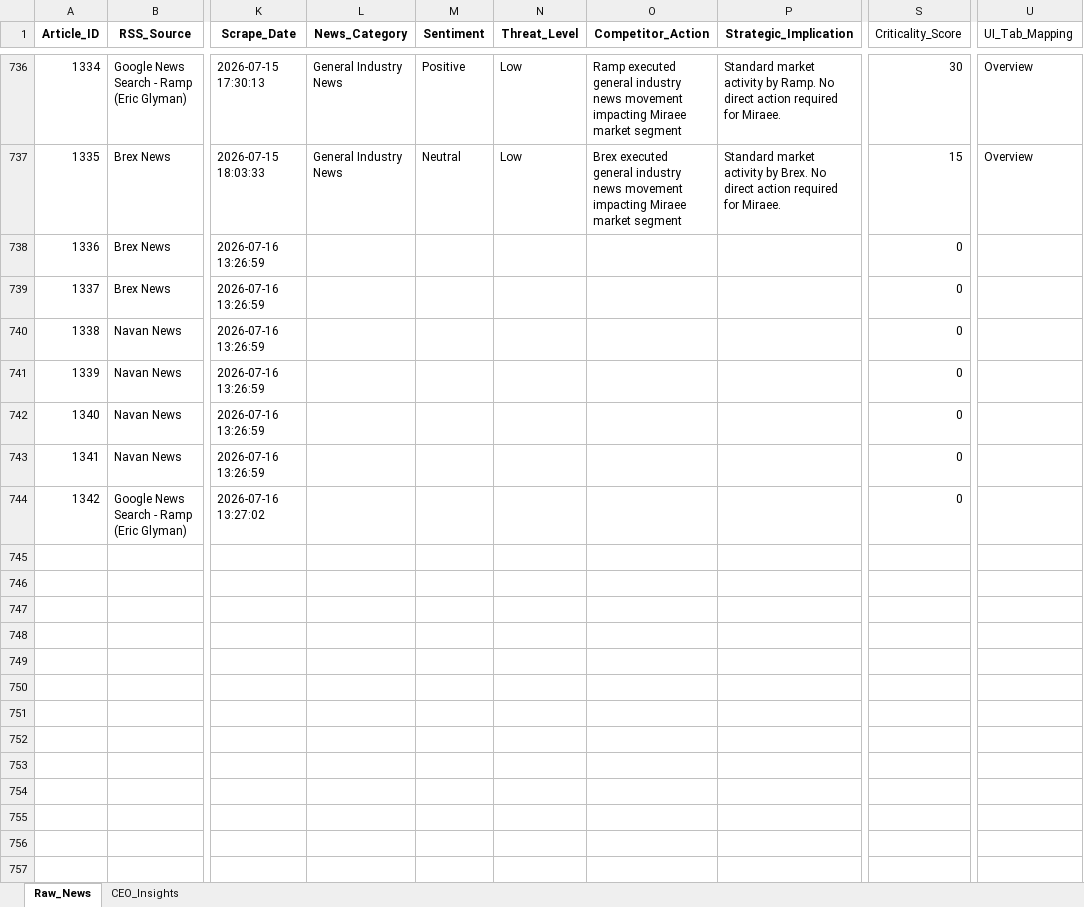
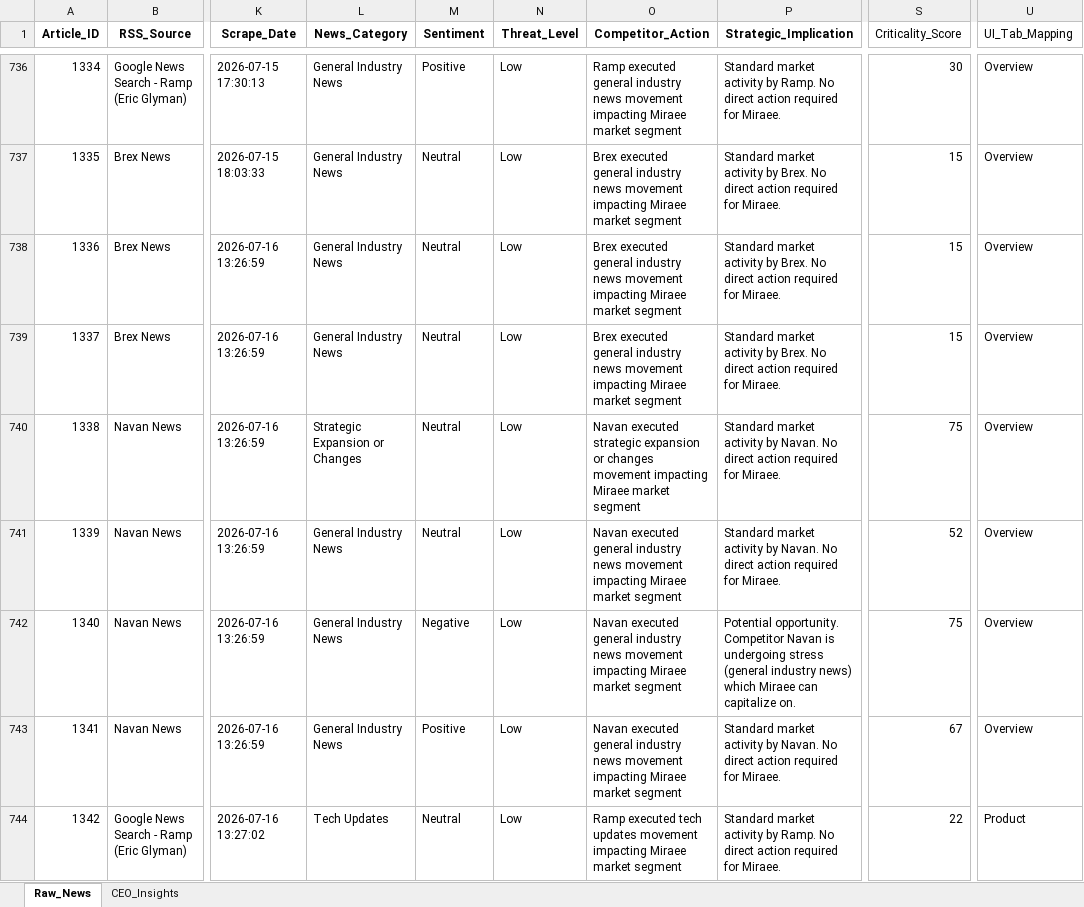
Before and after one commit to knirantar-Mondee/TabhiGroupDashboard_1, an Excel workbook: News_Dashboard/data/raw_news_database_Miraee.xlsx, sheet Raw_News, drawn as a sheet; only a part is shown, gaps mark what is left out; values as stored, in another font and other column widths than the file's, no borders; the diff names each change by its address in the sheet, - before the commit and + after, or states it on an @@ line.

```diff
--- a/News_Dashboard/data/raw_news_database_Miraee.xlsx (sheet Raw_News)
+++ b/News_Dashboard/data/raw_news_database_Miraee.xlsx (sheet Raw_News)
-L738:L739 (News_Category): (empty)
+L738:L739 (News_Category): General Industry News
-M738:M741 (Sentiment): (empty)
+M738:M741 (Sentiment): Neutral
-N738:N744 (Threat_Level): (empty)
+N738:N744 (Threat_Level): Low
-O738:O739 (Competitor_Action): (empty)
+O738:O739 (Competitor_Action): Brex executed general industry news movement impacting Miraee market segment
-P738:P739 (Strategic_Implication): (empty)
+P738:P739 (Strategic_Implication): Standard market activity by Brex. No direct action required for Miraee.
-S738:S739 (Criticality_Score): 0
+S738:S739 (Criticality_Score): 15
-U738:U743 (UI_Tab_Mapping): (empty)
+U738:U743 (UI_Tab_Mapping): Overview
-L740 (News_Category): (empty)
+L740 (News_Category): Strategic Expansion or Changes
-O740 (Competitor_Action): (empty)
+O740 (Competitor_Action): Navan executed strategic expansion or changes movement impacting Miraee market segment
-P740:P741 (Strategic_Implication): (empty)
+P740:P741 (Strategic_Implication): Standard market activity by Navan. No direct action required for Miraee.
-S740 (Criticality_Score): 0
+S740 (Criticality_Score): 75
-L741:L743 (News_Category): (empty)
+L741:L743 (News_Category): General Industry News
-O741:O743 (Competitor_Action): (empty)
+O741:O743 (Competitor_Action): Navan executed general industry news movement impacting Miraee market segment
-S741 (Criticality_Score): 0
+S741 (Criticality_Score): 52
-M742 (Sentiment): (empty)
+M742 (Sentiment): Negative
-P742 (Strategic_Implication): (empty)
+P742 (Strategic_Implication): Potential opportunity. Competitor Navan is undergoing stress (general industry news) which Miraee can capitalize on.
-S742 (Criticality_Score): 0
+S742 (Criticality_Score): 75
-M743 (Sentiment): (empty)
+M743 (Sentiment): Positive
-P743 (Strategic_Implication): (empty)
+P743 (Strategic_Implication): Standard market activity by Navan. No direct action required for Miraee.
-S743 (Criticality_Score): 0
+S743 (Criticality_Score): 67
-L744 (News_Category): (empty)
+L744 (News_Category): Tech Updates
-M744 (Sentiment): (empty)
+M744 (Sentiment): Neutral
-O744 (Competitor_Action): (empty)
+O744 (Competitor_Action): Ramp executed tech updates movement impacting Miraee market segment
-P744 (Strategic_Implication): (empty)
+P744 (Strategic_Implication): Standard market activity by Ramp. No direct action required for Miraee.
-S744 (Criticality_Score): 0
+S744 (Criticality_Score): 22
-U744 (UI_Tab_Mapping): (empty)
+U744 (UI_Tab_Mapping): Product
```
Also changed, not shown: sheet CEO_Insights, News_Dashboard/data/raw_news_database_Mondee.xlsx, News_Intelligence/output/raw_news_database_Miraee.xlsx, 3 other files.
